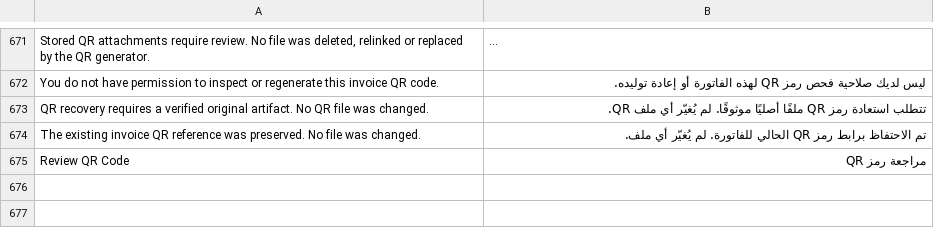
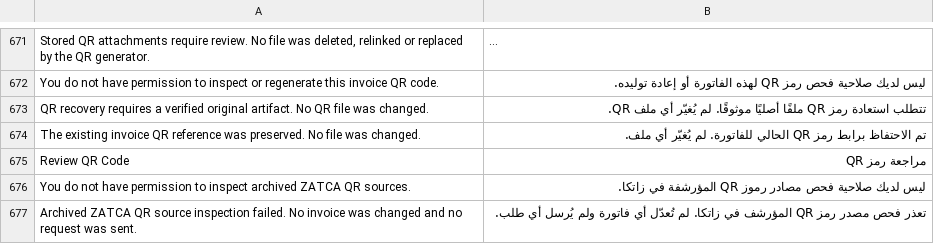
Before and after one commit to Top1ERP/zatca_erpgulf, a CSV file: zatca_erpgulf/translations/ar.csv, drawn as a sheet; only a part is shown, gaps mark what is left out; long unchanged cells end in …; the diff names each change by its address in the sheet, - before the commit and + after, or states it on an @@ line.

Commit message:
Share permissioned archive inspection and bind saved QR source metadata

```diff
--- a/zatca_erpgulf/translations/ar.csv
+++ b/zatca_erpgulf/translations/ar.csv
+row 676: You do not have permission to inspect archived ZATCA QR sources. | ليس لديك صلاحية فحص مصادر رموز QR المؤرشفة في زاتكا.
+row 677: Archived ZATCA QR source inspection failed. No invoice was changed and no request was sent. | تعذر فحص مصدر رمز QR المؤرشف في زاتكا. لم تُعدّل أي فاتورة ولم يُرسل أي طلب.
```
Also changed, not shown: 12 other files.
